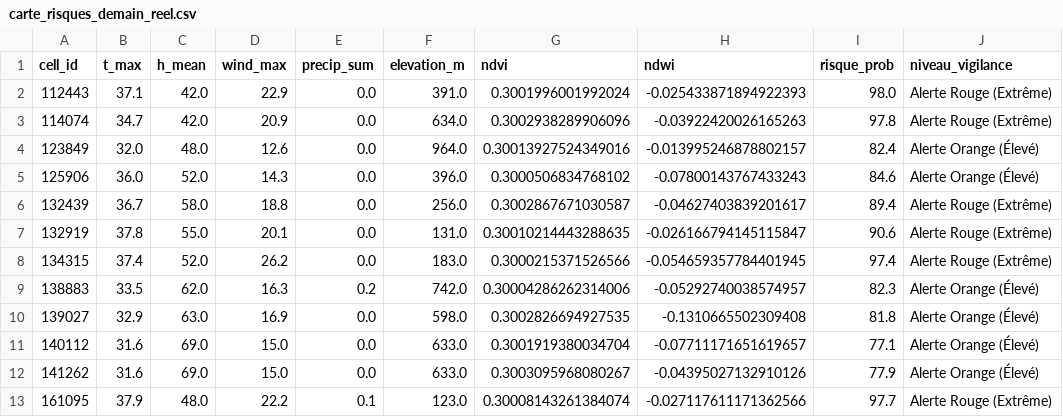
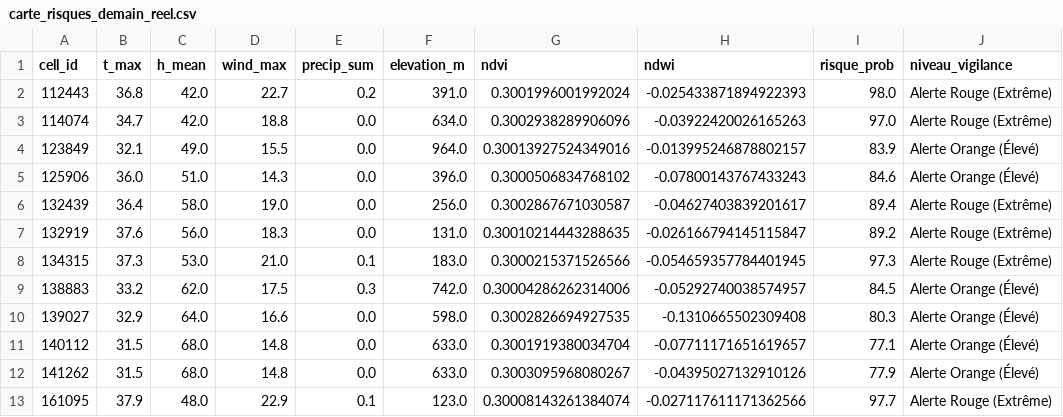
Before and after one commit to Ba7athproject/Tunisia_Fire_Watch, a CSV file: carte_risques_demain_reel.csv, drawn as a sheet; only a part is shown; the diff covers the shown part only; the diff names each change by its address in the sheet, - before the commit and + after, or states it on an @@ line.

```diff
--- a/carte_risques_demain_reel.csv
+++ b/carte_risques_demain_reel.csv
-B2 (t_max): 37.1
+B2 (t_max): 36.8
-D2 (wind_max): 22.9
+D2 (wind_max): 22.7
-E2 (precip_sum): 0.0
+E2 (precip_sum): 0.2
-D3 (wind_max): 20.9
+D3 (wind_max): 18.8
-I3 (risque_prob): 97.8
+I3 (risque_prob): 97.0
-B4 (t_max): 32.0
+B4 (t_max): 32.1
-C4 (h_mean): 48.0
+C4 (h_mean): 49.0
-D4 (wind_max): 12.6
+D4 (wind_max): 15.5
-I4 (risque_prob): 82.4
+I4 (risque_prob): 83.9
-C5 (h_mean): 52.0
+C5 (h_mean): 51.0
-B6 (t_max): 36.7
+B6 (t_max): 36.4
-D6 (wind_max): 18.8
+D6 (wind_max): 19.0
-B7 (t_max): 37.8
+B7 (t_max): 37.6
-C7 (h_mean): 55.0
+C7 (h_mean): 56.0
-D7 (wind_max): 20.1
+D7 (wind_max): 18.3
-I7 (risque_prob): 90.6
+I7 (risque_prob): 89.2
-B8 (t_max): 37.4
+B8 (t_max): 37.3
-C8 (h_mean): 52.0
+C8 (h_mean): 53.0
-D8 (wind_max): 26.2
+D8 (wind_max): 21.0
-E8 (precip_sum): 0.0
+E8 (precip_sum): 0.1
-I8 (risque_prob): 97.4
+I8 (risque_prob): 97.3
-B9 (t_max): 33.5
+B9 (t_max): 33.2
-D9 (wind_max): 16.3
+D9 (wind_max): 17.5
-E9 (precip_sum): 0.2
+E9 (precip_sum): 0.3
-I9 (risque_prob): 82.3
+I9 (risque_prob): 84.5
-C10 (h_mean): 63.0
+C10 (h_mean): 64.0
-D10 (wind_max): 16.9
+D10 (wind_max): 16.6
-I10 (risque_prob): 81.8
+I10 (risque_prob): 80.3
-B11:B12 (t_max): 31.6
+B11:B12 (t_max): 31.5
-C11:C12 (h_mean): 69.0
+C11:C12 (h_mean): 68.0
-D11:D12 (wind_max): 15.0
+D11:D12 (wind_max): 14.8
-D13 (wind_max): 22.2
+D13 (wind_max): 22.9
```
Also changed, not shown: 41 edited cells elsewhere in this file.
